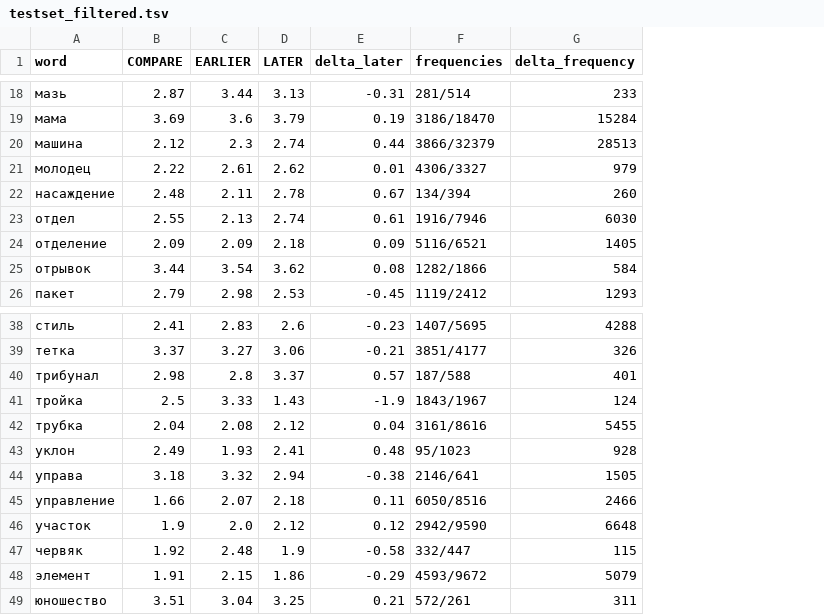
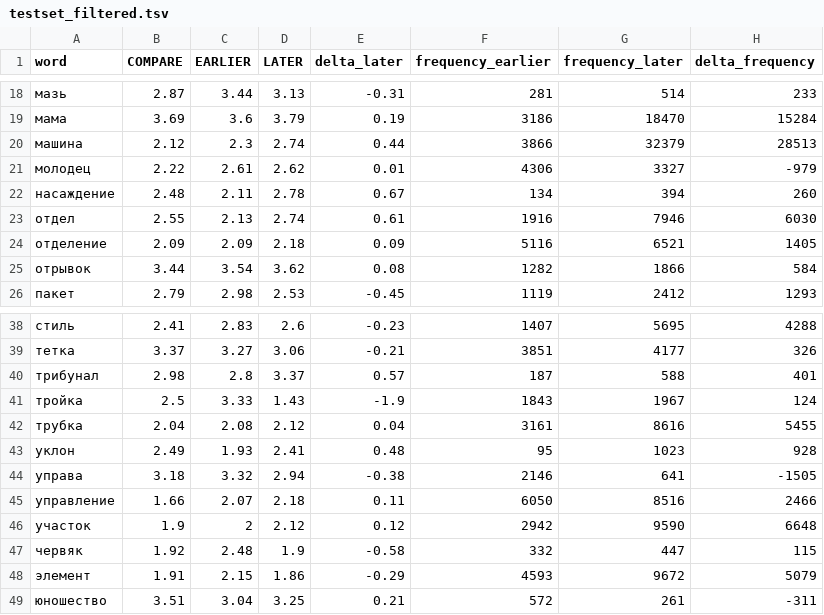
Before and after one commit to juliarodina/RuSemShift, a TSV file: rusemshift_1/testset_filtered.tsv, drawn as a sheet; only a part is shown, gaps mark what is left out; removed rows and columns are numbered as before the commit, all else as after; the diff covers the shown part only; the diff names each change by its address in the sheet, - before the commit and + after, or states it on an @@ line.

```diff
--- a/rusemshift_1/testset_filtered.tsv
+++ b/rusemshift_1/testset_filtered.tsv
-column F (frequencies), rows 18-26: 281/514 | 3186/18470 | 3866/32379 | 4306/3327 | 134/394 | 1916/7946 | 5116/6521 | 1282/1866 | 1119/2412; rows 38-49: 1407/5695 | 3851/4177 | 187/588 | 1843/1967 | 3161/8616 | 95/1023 | 2146/641 | 6050/8516 | 2942/9590 | 332/447 | 4593/9672 | 572/261
+column F (frequency_earlier), rows 18-26: 281 | 3186 | 3866 | 4306 | 134 | 1916 | 5116 | 1282 | 1119; rows 38-49: 1407 | 3851 | 187 | 1843 | 3161 | 95 | 2146 | 6050 | 2942 | 332 | 4593 | 572
+column G (frequency_later), rows 18-26: 514 | 18470 | 32379 | 3327 | 394 | 7946 | 6521 | 1866 | 2412; rows 38-49: 5695 | 4177 | 588 | 1967 | 8616 | 1023 | 641 | 8516 | 9590 | 447 | 9672 | 261
-H21 (delta_frequency): 979
+H21 (delta_frequency): -979
-H44 (delta_frequency): 1505
+H44 (delta_frequency): -1505
-C46 (EARLIER): 2.0
+C46 (EARLIER): 2
-H49 (delta_frequency): 311
+H49 (delta_frequency): -311
```
Also changed, not shown: 10 edited cells elsewhere in this file, rusemshift_1/testset.tsv, rusemshift_2/testset.tsv, 3 other files.
